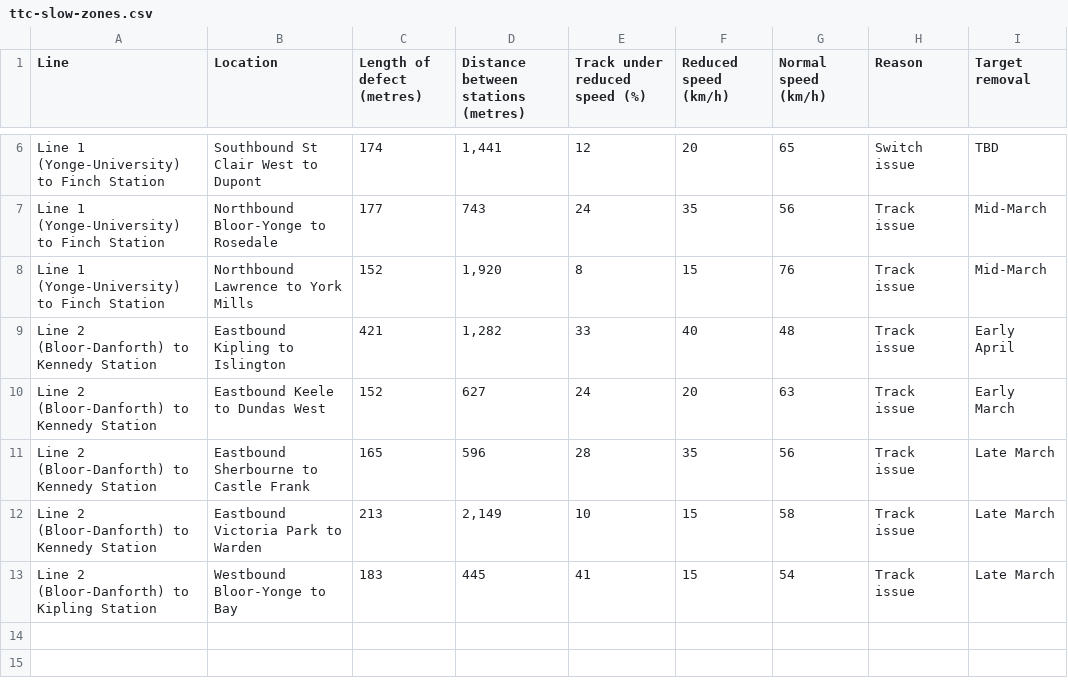
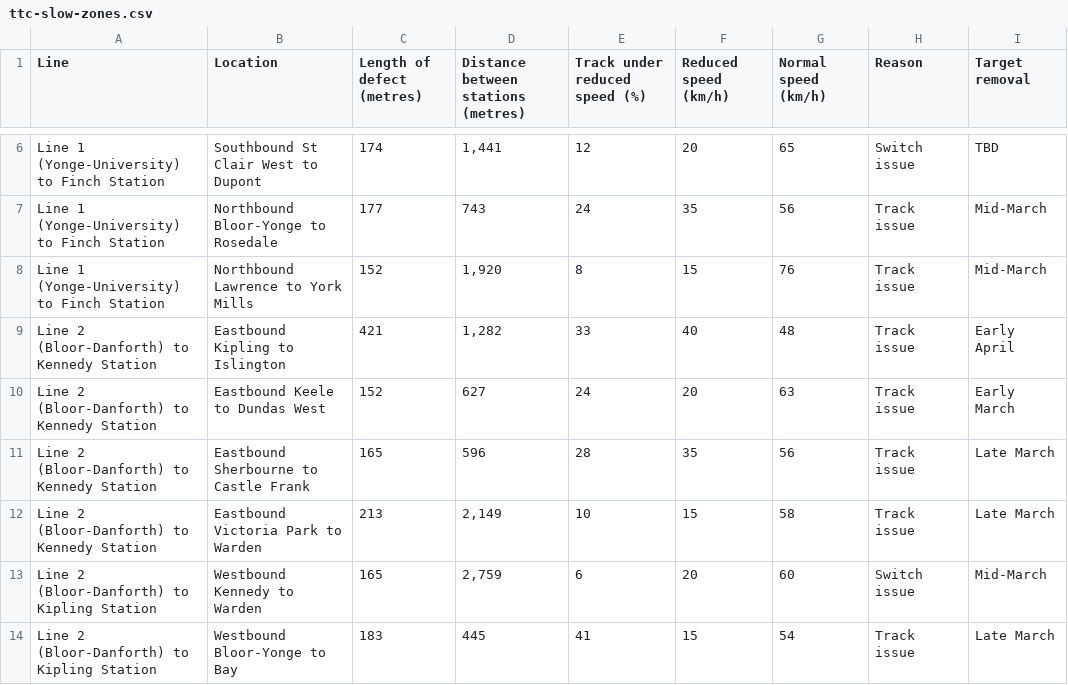
Before and after one commit to thomassth/to-bus-stations, a CSV file: data/ttc/slow-zone/ttc-slow-zones.csv, drawn as a sheet; only a part is shown, gaps mark what is left out.

```diff
--- a/data/ttc/slow-zone/ttc-slow-zones.csv
+++ b/data/ttc/slow-zone/ttc-slow-zones.csv
@@ -12,2 +12,3 @@ Line 2 (Bloor-Danforth) to Kennedy Station,Eastbound Sherbourne to Castle Frank,
 Line 2 (Bloor-Danforth) to Kennedy Station,Eastbound Victoria Park to Warden,213,"2,149",10,15,58,Track issue,Late March
+Line 2 (Bloor-Danforth) to Kipling Station,Westbound Kennedy to Warden,165,"2,759",6,20,60,Switch issue,Mid-March
 Line 2 (Bloor-Danforth) to Kipling Station,Westbound Bloor-Yonge to Bay,183,445,41,15,54,Track issue,Late March
```
Also changed, not shown: 1 other file.
